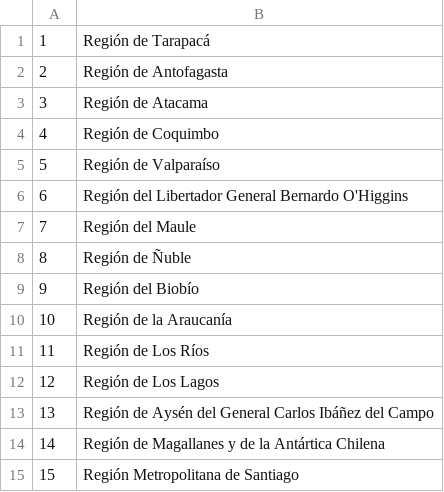
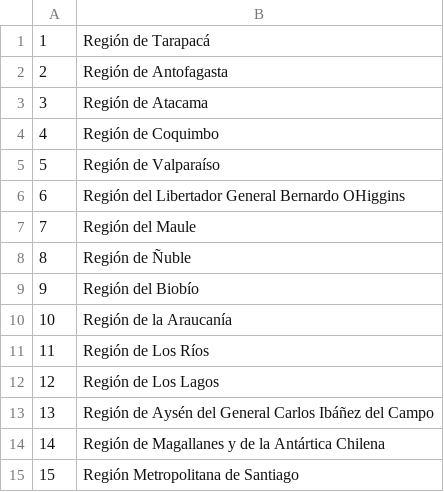
Before and after one commit to mariano-leal/Dataset-Conaf-Chile, a CSV file: Regiones Chile.csv, drawn as a sheet.

Commit message:
Update Regiones Chile.csv

```diff
--- a/Regiones Chile.csv
+++ b/Regiones Chile.csv
@@ -5,3 +5,3 @@
 5,Región de Valparaíso
-6,Región del Libertador General Bernardo O'Higgins
+6,Región del Libertador General Bernardo OHiggins
 7,Región del Maule
```
